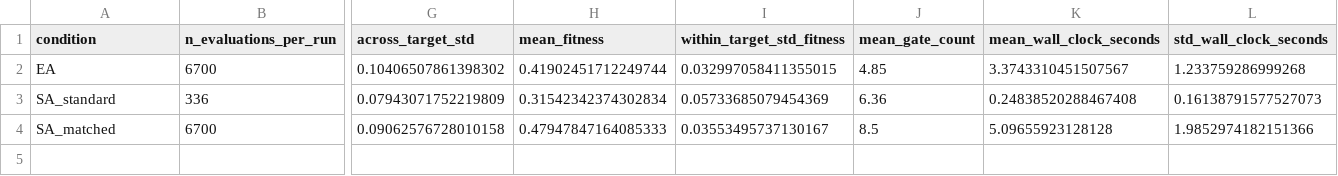
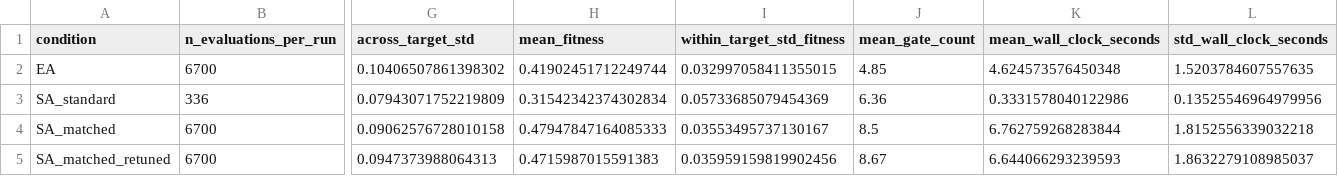
Before and after one commit to sadriLMU/thesis-code, a CSV file: results/figures/budget_matched_comparison_summary.csv, drawn as a sheet; only a part is shown, gaps mark what is left out; rows hold the shown columns only; the diff names each change by its address in the sheet, - before the commit and + after, or states it on an @@ line.

Commit message:
fix: integrate SA_matched_retuned as fourth condition in summary/plot (was only in raw data collection)

```diff
--- a/results/figures/budget_matched_comparison_summary.csv
+++ b/results/figures/budget_matched_comparison_summary.csv
-K2 (mean_wall_clock_seconds): 3.3743310451507567
+K2 (mean_wall_clock_seconds): 4.624573576450348
-L2 (std_wall_clock_seconds): 1.233759286999268
+L2 (std_wall_clock_seconds): 1.5203784607557635
-K3 (mean_wall_clock_seconds): 0.24838520288467408
+K3 (mean_wall_clock_seconds): 0.3331578040122986
-L3 (std_wall_clock_seconds): 0.16138791577527073
+L3 (std_wall_clock_seconds): 0.13525546964979956
-K4 (mean_wall_clock_seconds): 5.09655923128128
+K4 (mean_wall_clock_seconds): 6.762759268283844
-L4 (std_wall_clock_seconds): 1.9852974182151366
+L4 (std_wall_clock_seconds): 1.8152556339032218
+row 5: SA_matched_retuned | 6700 | 0.0947373988064313 | 0.4715987015591383 | 0.035959159819902456 | 8.67 | 6.644066293239593 | 1.8632279108985037
```
Also changed, not shown: results/all_runs_summary.csv, 9 other files.
